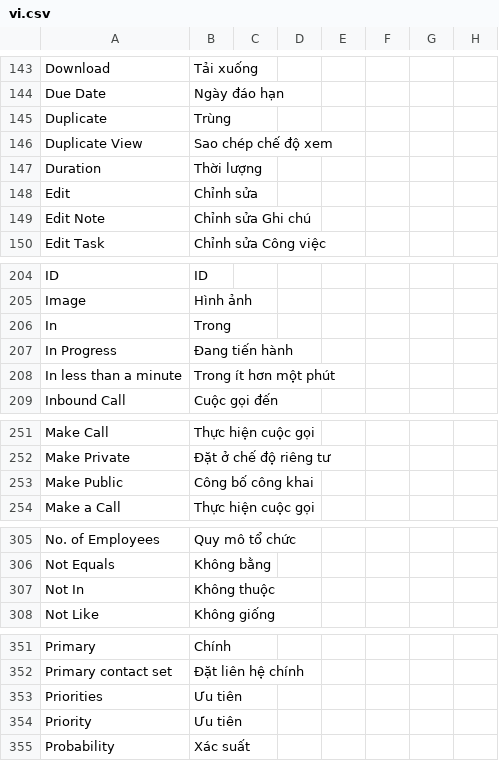
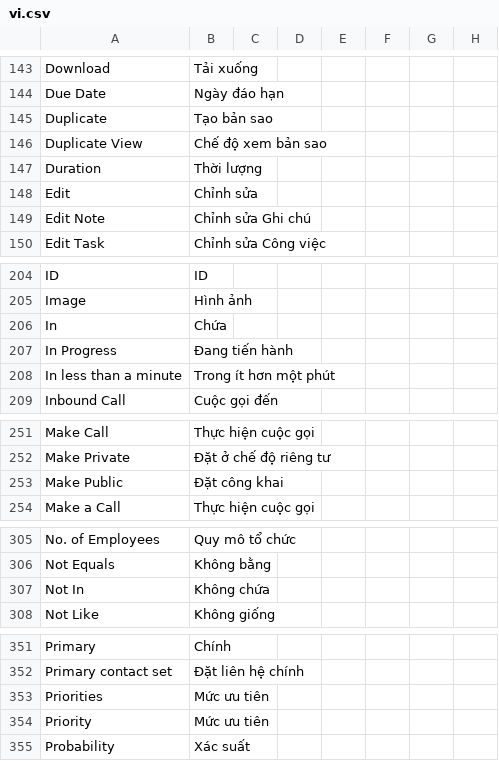
Before and after one commit to MOBIWORK/MBW_MarketPlace_CRM, a CSV file: crm/translations/vi.csv, drawn as a sheet; only a part is shown, gaps mark what is left out; the diff covers the shown part only.

```diff
--- a/crm/translations/vi.csv
+++ b/crm/translations/vi.csv
@@ -144,4 +144,4 @@ Download,Tải xuống
 Due Date,Ngày đáo hạn
-Duplicate,Trùng
-Duplicate View,Sao chép chế độ xem
+Duplicate,Tạo bản sao
+Duplicate View,Chế độ xem bản sao
 Duration,Thời lượng
@@ -205,3 +205,3 @@ ID,ID
 Image,Hình ảnh
-In,Trong
+In,Chứa
 In Progress,Đang tiến hành
@@ -252,3 +252,3 @@ Make Call,Thực hiện cuộc gọi
 Make Private,Đặt ở chế độ riêng tư
-Make Public,Công bố công khai
+Make Public,Đặt công khai
 Make a Call,Thực hiện cuộc gọi
@@ -306,3 +306,3 @@ No. of Employees,Quy mô tổ chức
 Not Equals,Không bằng
-Not In,Không thuộc
+Not In,Không chứa
 Not Like,Không giống
@@ -352,4 +352,4 @@ Primary,Chính
 Primary contact set,Đặt liên hệ chính
-Priorities,Ưu tiên
-Priority,Ưu tiên
+Priorities,Mức ưu tiên
+Priority,Mức ưu tiên
 Probability,Xác suất
```
Also changed, not shown: 3 edited cells elsewhere in this file, 4 other files.
